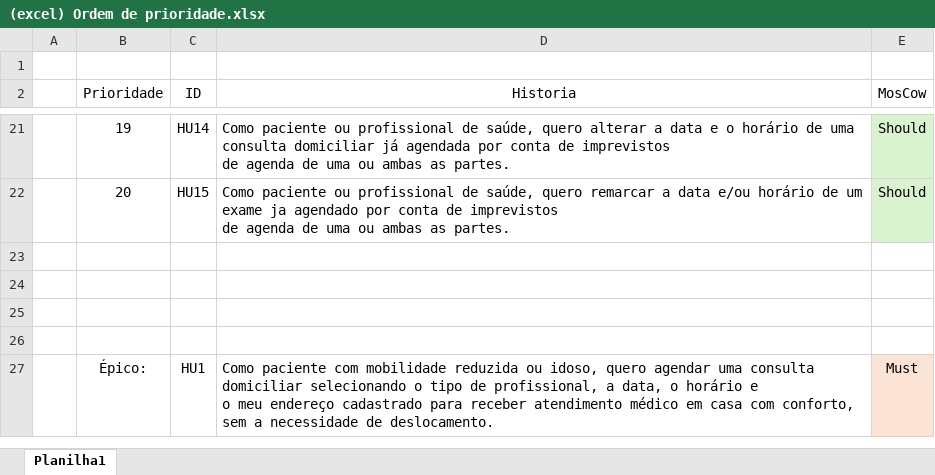
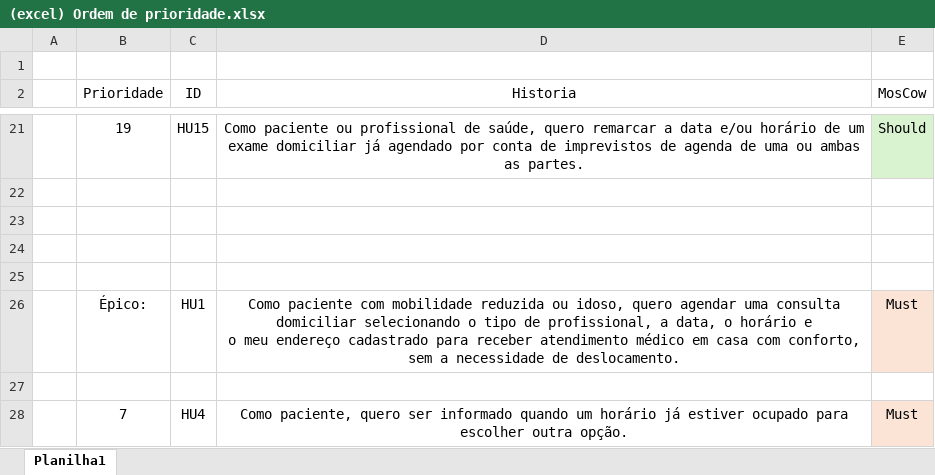
Before and after one commit to PCunh/CloseCare-GEST.PROJ.SOFT, an Excel workbook: Close Care/(excel) Ordem de prioridade.xlsx, sheet Planilha1, drawn as a sheet; only a part is shown, gaps mark what is left out; values as stored, in another font and other column widths than the file's, no borders; table styles not drawn; removed rows and columns are numbered as before the commit, all else as after; ↵ is a line break in a cell; the diff covers the shown part only; the diff names each change by its address in the sheet, - before the commit and + after, or states it on an @@ line.

```diff
--- a/Close Care/(excel) Ordem de prioridade.xlsx (sheet Planilha1)
+++ b/Close Care/(excel) Ordem de prioridade.xlsx (sheet Planilha1)
-C21 (ID): HU14
+C21 (ID): HU15
-D21 alignment: left
+D21 alignment: center
-D21 (Historia): …saúde, quero alterar a data e o horário de uma consulta domiciliar já agendada por conta…
+D21 (Historia): …saúde, quero remarcar a data e/ou horário de um exame domiciliar já agendado por conta…
-row 22:  | 20 | HU15 | Como paciente ou profissional de saúde, quero remarcar a data e/ou horário de um exame ja agendado por conta de imprevistos ↵ de agenda de uma ou ambas as partes. | Should
-D26 alignment: left
+D26 alignment: center
+row 27: (empty)
+row 28:  | 7 | HU4 | Como paciente, quero ser informado quando um horário já estiver ocupado para escolher outra opção. | Must
```
Also changed, not shown: 30 edited cells and cell formats elsewhere in this sheet.
